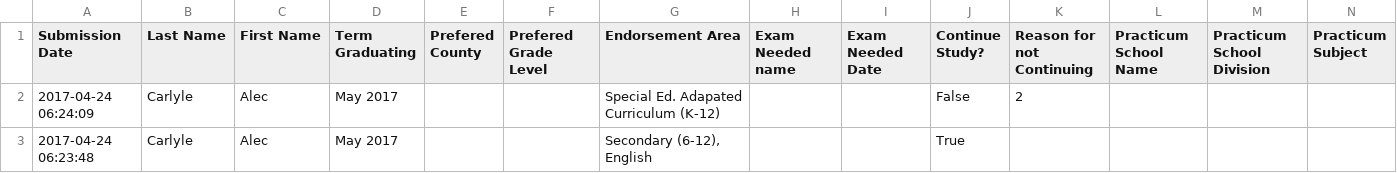
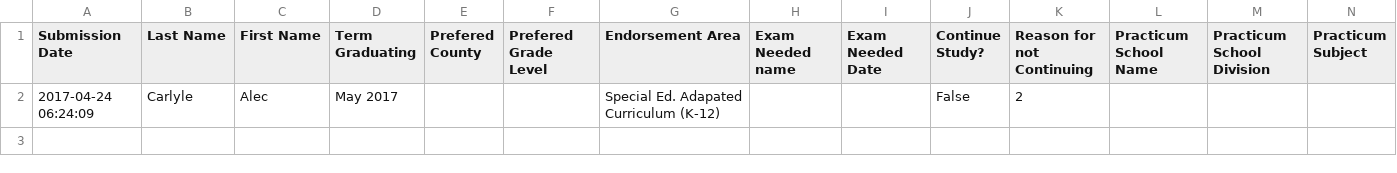
Before and after one commit to marymclark/InformationStation, a CSV file: app/static/fifthYear.csv, drawn as a sheet; only a part is shown; rows hold the shown columns only; the diff names each change by its address in the sheet, - before the commit and + after, or states it on an @@ line.

```diff
--- a/app/static/fifthYear.csv
+++ b/app/static/fifthYear.csv
-row 3: 2017-04-24 06:23:48 | Carlyle | Alec | May 2017 |  |  | Secondary (6-12), English |  |  | True
```
Also changed, not shown: app/static/postbac.csv, 1 other file.
